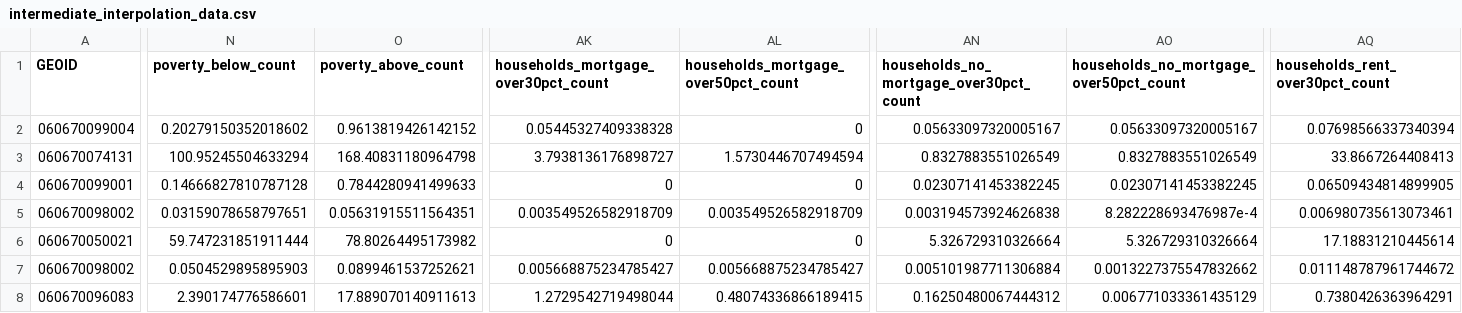
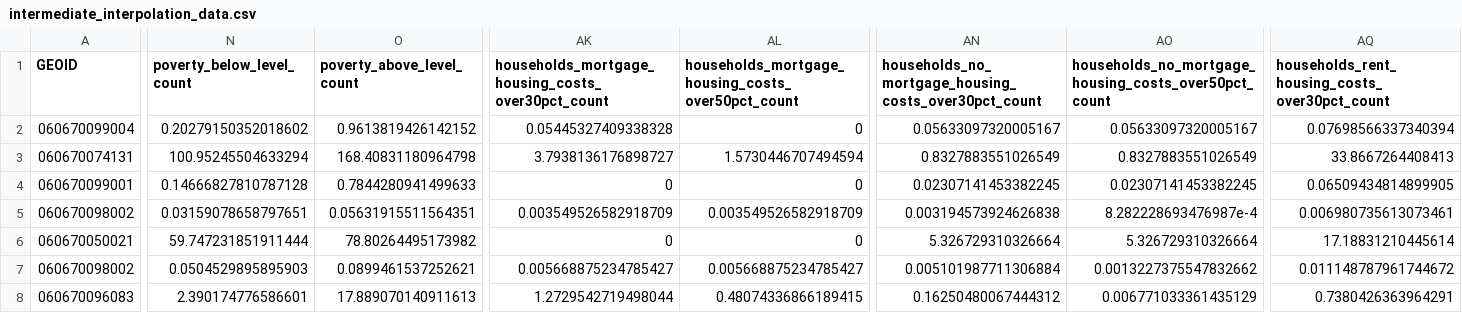
Before and after one commit to daltare/example-census-race-ethnicity-calculation, a CSV file: 03_data_results/intermediate_interpolation_data.csv, drawn as a sheet; only a part is shown, gaps mark what is left out; the diff covers the shown part only; the diff names each change by its address in the sheet, - before the commit and + after, or states it on an @@ line.

Commit message:
fix variable names

```diff
--- a/03_data_results/intermediate_interpolation_data.csv
+++ b/03_data_results/intermediate_interpolation_data.csv
-N1: poverty_below_count
+N1: poverty_below_level_count
-O1: poverty_above_count
+O1: poverty_above_level_count
-AK1: households_mortgage_over30pct_count
+AK1: households_mortgage_housing_costs_over30pct_count
-AL1: households_mortgage_over50pct_count
+AL1: households_mortgage_housing_costs_over50pct_count
-AN1: households_no_mortgage_over30pct_count
+AN1: households_no_mortgage_housing_costs_over30pct_count
-AO1: households_no_mortgage_over50pct_count
+AO1: households_no_mortgage_housing_costs_over50pct_count
-AQ1: households_rent_over30pct_count
+AQ1: households_rent_housing_costs_over30pct_count
```
Also changed, not shown: 1 edited cell elsewhere in this file, 03_data_results/_dataset_hash.csv, 03_data_results/water_system_demographics_sac.csv, 5 other files.
